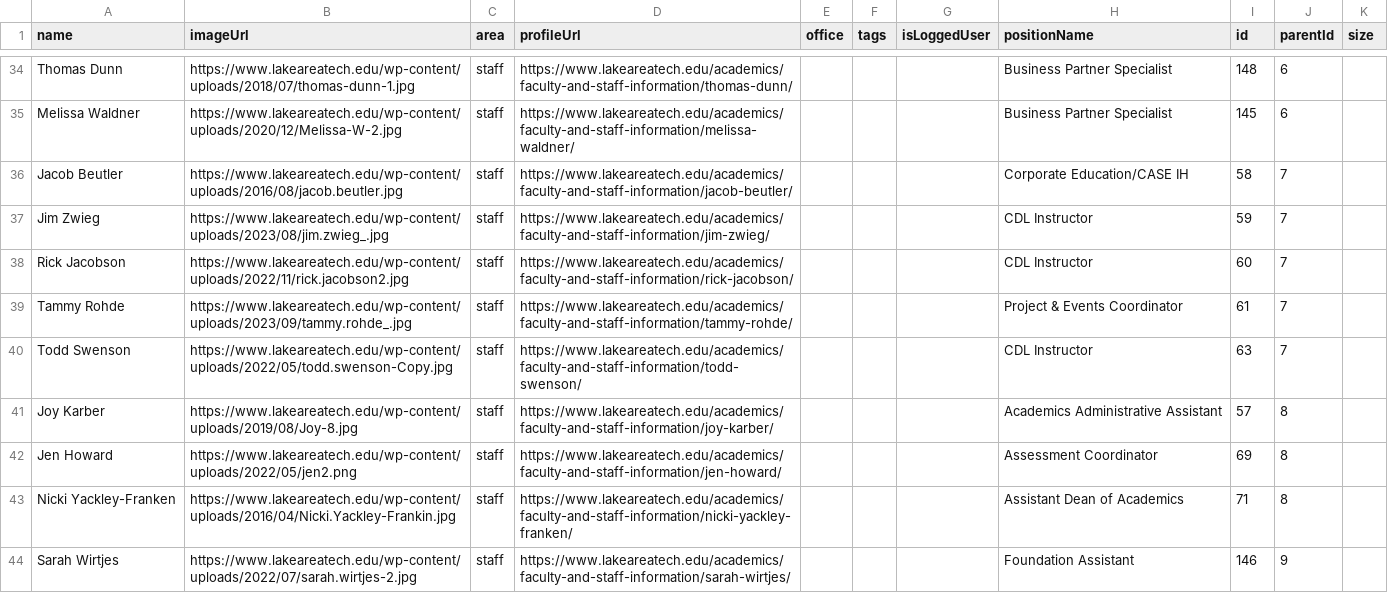
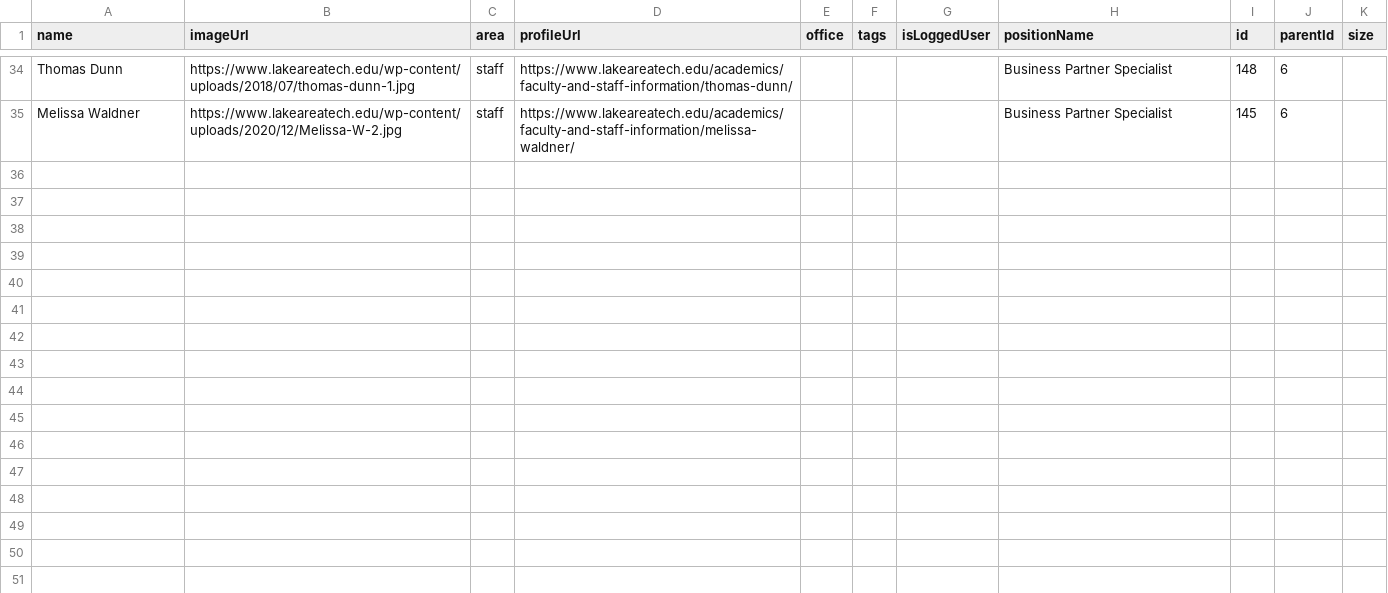
Before and after one commit to olson-dev/latc-orgchart, a CSV file: staff_data.csv, drawn as a sheet; only a part is shown, gaps mark what is left out; the diff names each change by its address in the sheet, - before the commit and + after, or states it on an @@ line.

Commit message:
Update staff_data.csv

```diff
--- a/staff_data.csv
+++ b/staff_data.csv
-row 36: Jacob Beutler | https://www.lakeareatech.edu/wp-content/uploads/2016/08/jacob.beutler.jpg | staff | https://www.lakeareatech.edu/academics/faculty-and-staff-information/jacob-beutler/ |  |  |  | Corporate Education/CASE IH | 58 | 7
-row 37: Jim Zwieg | https://www.lakeareatech.edu/wp-content/uploads/2023/08/jim.zwieg_.jpg | staff | https://www.lakeareatech.edu/academics/faculty-and-staff-information/jim-zwieg/ |  |  |  | CDL Instructor | 59 | 7
-row 38: Rick Jacobson | https://www.lakeareatech.edu/wp-content/uploads/2022/11/rick.jacobson2.jpg | staff | https://www.lakeareatech.edu/academics/faculty-and-staff-information/rick-jacobson/ |  |  |  | CDL Instructor | 60 | 7
-row 39: Tammy Rohde | https://www.lakeareatech.edu/wp-content/uploads/2023/09/tammy.rohde_.jpg | staff | https://www.lakeareatech.edu/academics/faculty-and-staff-information/tammy-rohde/ |  |  |  | Project & Events Coordinator | 61 | 7
-row 40: Todd Swenson | https://www.lakeareatech.edu/wp-content/uploads/2022/05/todd.swenson-Copy.jpg | staff | https://www.lakeareatech.edu/academics/faculty-and-staff-information/todd-swenson/ |  |  |  | CDL Instructor | 63 | 7
-row 41: Joy Karber | https://www.lakeareatech.edu/wp-content/uploads/2019/08/Joy-8.jpg | staff | https://www.lakeareatech.edu/academics/faculty-and-staff-information/joy-karber/ |  |  |  | Academics Administrative Assistant | 57 | 8
-row 42: Jen Howard | https://www.lakeareatech.edu/wp-content/uploads/2022/05/jen2.png | staff | https://www.lakeareatech.edu/academics/faculty-and-staff-information/jen-howard/ |  |  |  | Assessment Coordinator | 69 | 8
-row 43: Nicki Yackley-Franken | https://www.lakeareatech.edu/wp-content/uploads/2016/04/Nicki.Yackley-Frankin.jpg | staff | https://www.lakeareatech.edu/academics/faculty-and-staff-information/nicki-yackley-franken/ |  |  |  | Assistant Dean of Academics | 71 | 8
-row 44: Sarah Wirtjes | https://www.lakeareatech.edu/wp-content/uploads/2022/07/sarah.wirtjes-2.jpg | staff | https://www.lakeareatech.edu/academics/faculty-and-staff-information/sarah-wirtjes/ |  |  |  | Foundation Assistant | 146 | 9
```
